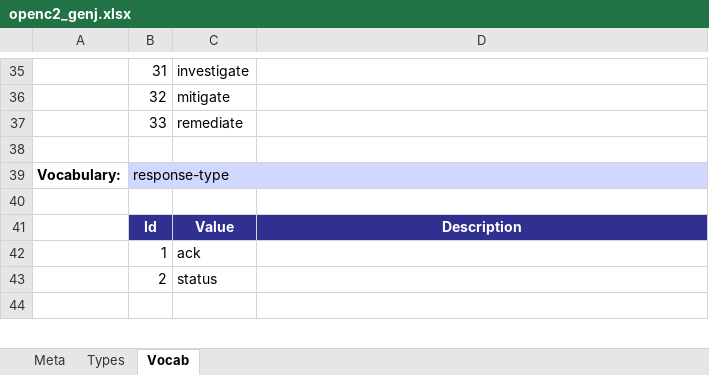
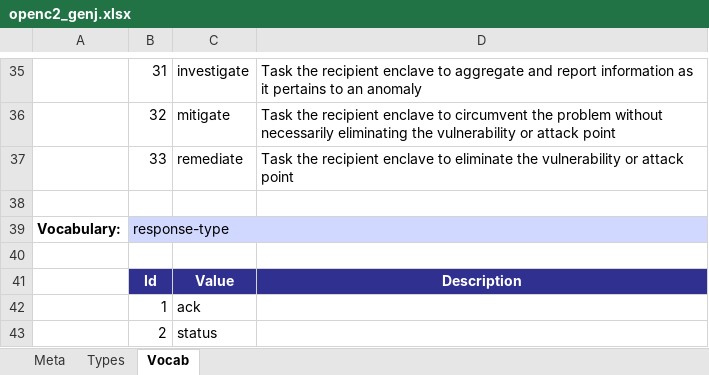
Before and after one commit to OpenC2-org/openc2-davaya, an Excel workbook: pub-jaen/jaen/schema_gen/openc2_genj.xlsx, sheet Vocab, drawn as a sheet; only a part is shown, gaps mark what is left out; the shorter side is filled out with more unchanged rows; values as stored, in another font and other column widths than the file's, no borders; the diff covers the shown part only; the diff names each change by its address in the sheet, - before the commit and + after, or states it on an @@ line.

```diff
--- a/pub-jaen/jaen/schema_gen/openc2_genj.xlsx (sheet Vocab)
+++ b/pub-jaen/jaen/schema_gen/openc2_genj.xlsx (sheet Vocab)
-D35: (empty)
+D35: Task the recipient enclave to aggregate and report information as it pertains to an anomaly
-D36: (empty)
+D36: Task the recipient enclave to circumvent the problem without necessarily eliminating the vulnerability or attack point
-D37: (empty)
+D37: Task the recipient enclave to eliminate the vulnerability or attack point
```
Also changed, not shown: 24 added rows and 27 edited cells elsewhere in this sheet, sheet Types, sheet Meta, 8 other files.
